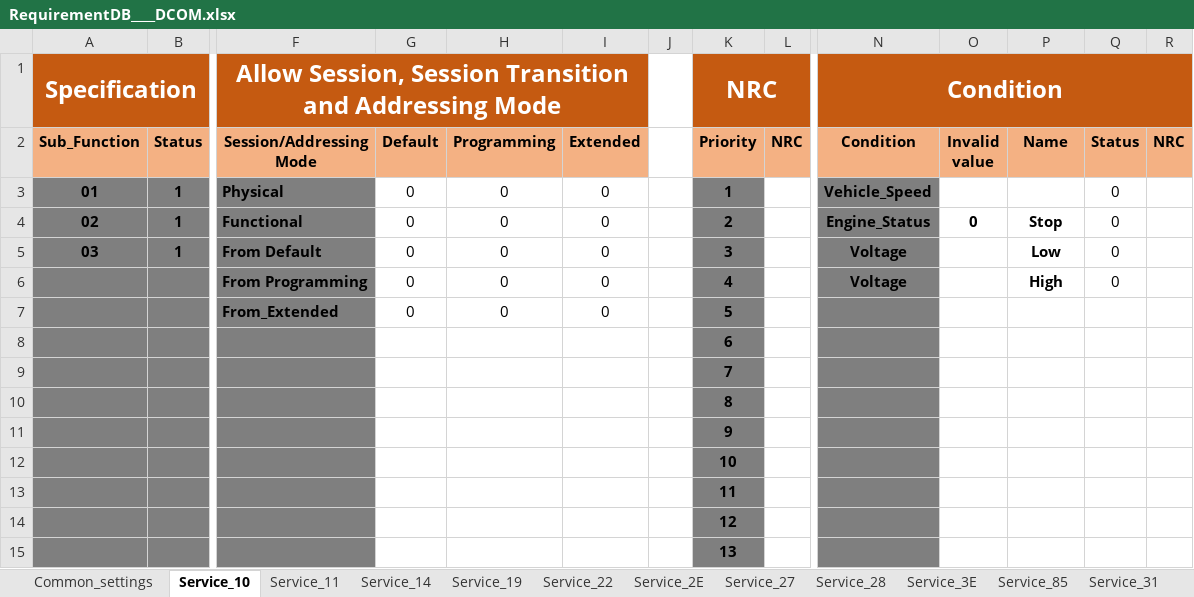
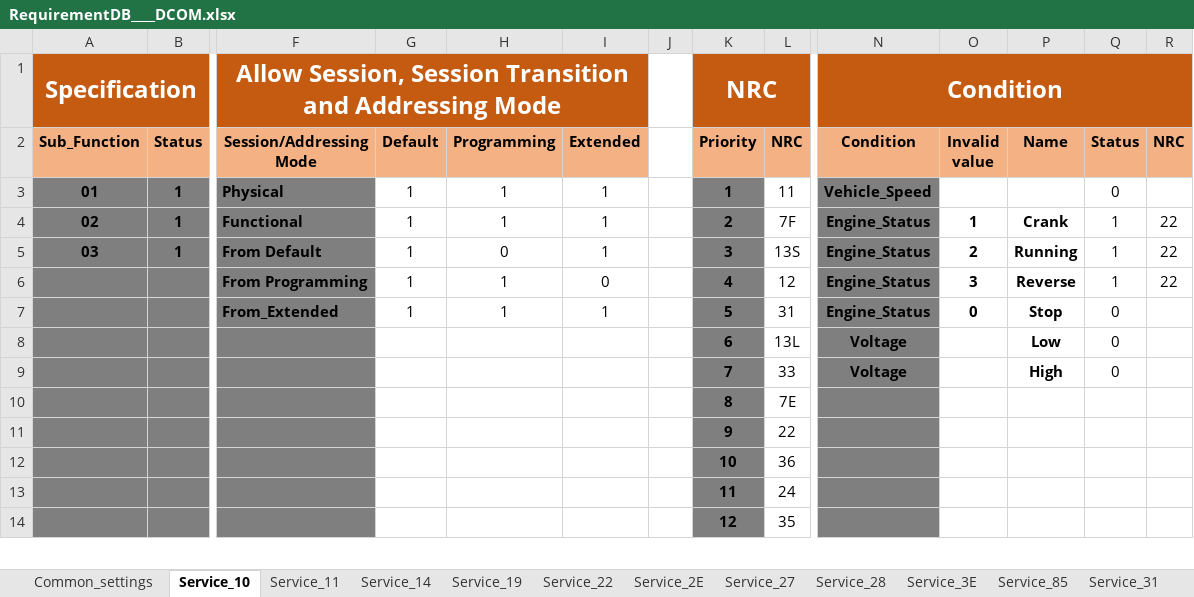
Before and after one commit to HyNguyenAnh/DCOM_TestcaseTool, an Excel workbook: dcomtestcasegeneration/Source/dcom/bin/Debug/DB_Requirement/RequirementDB____DCOM.xlsx, sheet Service_10, drawn as a sheet; only a part is shown, gaps mark what is left out; values as stored, in another font and other column widths than the file's, no borders; removed rows and columns are numbered as before the commit, all else as after; rows hold the shown columns only; the diff covers the shown part only; the diff names each change by its address in the sheet, - before the commit and + after, or states it on an @@ line.

```diff
--- a/dcomtestcasegeneration/Source/dcom/bin/Debug/DB_Requirement/RequirementDB____DCOM.xlsx (sheet Service_10)
+++ b/dcomtestcasegeneration/Source/dcom/bin/Debug/DB_Requirement/RequirementDB____DCOM.xlsx (sheet Service_10)
-G3:G5 (Default): 0
+G3:G5 (Default): 1
-H3:H4 (Programming): 0
+H3:H4 (Programming): 1
-I3:I5 (Extended): 0
+I3:I5 (Extended): 1
-L3 (NRC): (empty)
+L3 (NRC): 11
-L4 (NRC): (empty)
+L4 (NRC): 7F
-O4 (Invalid value): 0
+O4 (Invalid value): 1
-P4 (Name): Stop
+P4 (Name): Crank
-Q4:Q5 (Status): 0
+Q4:Q5 (Status): 1
-R4:R5 (NRC): (empty)
+R4:R5 (NRC): 22
-L5 (NRC): (empty)
+L5 (NRC): 13S
-N5 (Condition): Voltage
+N5 (Condition): Engine_Status
-O5 (Invalid value): (empty)
+O5 (Invalid value): 2
-P5 (Name): Low
+P5 (Name): Running
-row 6:  |  | From Programming | 0 | 0 | 0 |  | 4 |  | Voltage |  | High | 0
-row 7:  |  | From_Extended | 0 | 0 | 0 |  | 5
-row 8:  |  |  |  |  |  |  | 6
-row 9:  |  |  |  |  |  |  | 7
-row 10:  |  |  |  |  |  |  | 8
-row 11:  |  |  |  |  |  |  | 9
-row 12:  |  |  |  |  |  |  | 10
-row 13:  |  |  |  |  |  |  | 11
-row 14:  |  |  |  |  |  |  | 12
-row 15:  |  |  |  |  |  |  | 13
+row 6:  |  | From Programming | 1 | 1 | 0 |  | 4 | 12 | Engine_Status | 3 | Reverse | 1 | 22
+row 7:  |  | From_Extended | 1 | 1 | 1 |  | 5 | 31 | Engine_Status | 0 | Stop | 0
+row 8:  |  |  |  |  |  |  | 6 | 13L | Voltage |  | Low | 0
+row 9:  |  |  |  |  |  |  | 7 | 33 | Voltage |  | High | 0
+row 10:  |  |  |  |  |  |  | 8 | 7E
+row 11:  |  |  |  |  |  |  | 9 | 22
+row 12:  |  |  |  |  |  |  | 10 | 36
+row 13:  |  |  |  |  |  |  | 11 | 24
+row 14:  |  |  |  |  |  |  | 12 | 35
```
Also changed, not shown: 1 added row elsewhere in this sheet, sheet Service_22, sheet Service_2E, sheet Service_27, sheet Service_11, sheet Service_28, sheet Service_85, 2 more sheets, dcomtestcasegeneration/Document/Response_Handling.xlsx, dcomtestcasegeneration/Source/dcom/bin/Debug/DB_Requirement/RequirementDB_template.xlsx, 44 other files.
